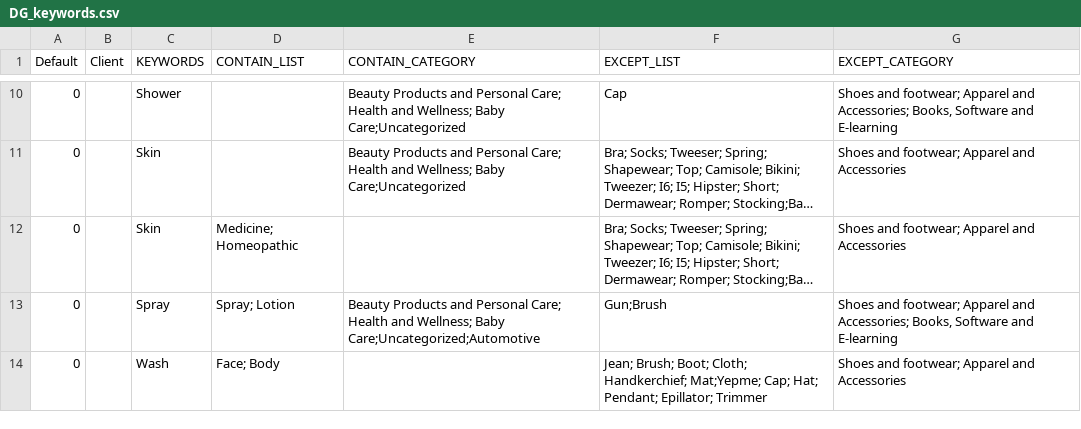
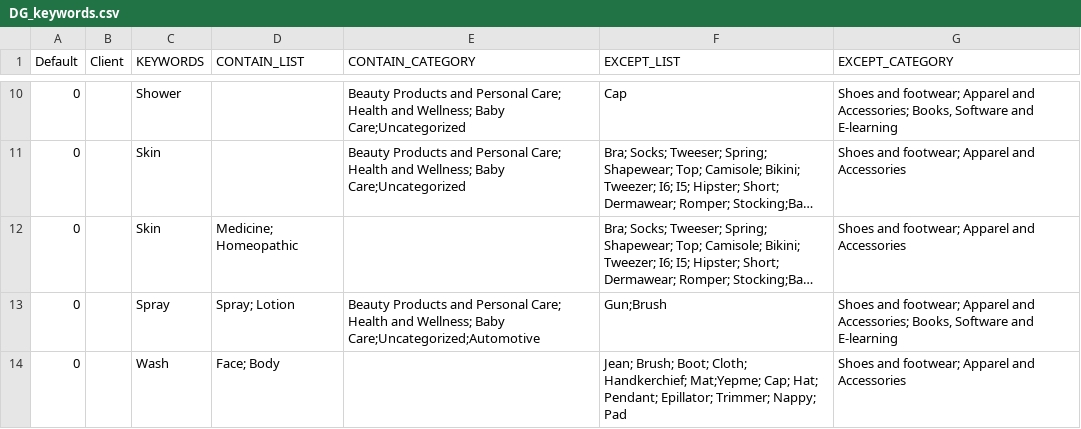
Before and after one commit to mohitt008/dg_score, a CSV file: data/DG_keywords.csv, drawn as a sheet; only a part is shown, gaps mark what is left out; long unchanged cells end in …; the diff covers the shown part only.

```diff
--- a/data/DG_keywords.csv
+++ b/data/DG_keywords.csv
@@ -13,2 +13,2 @@ Default,Client,KEYWORDS,CONTAIN_LIST,CONTAIN_CATEGORY,EXCEPT_LIST,EXCEPT_CATEGOR
 0,,Spray,Spray; Lotion,Beauty Products and Personal Care; Health and Wellness; Baby Care;Uncategorized;Automotive,Gun;Brush," Shoes and footwear; Apparel and Accessories; Books, Software and E-learning"
-0,,Wash,Face; Body,,Jean; Brush; Boot; Cloth; Handkerchief; Mat;Yepme; Cap; Hat; Pendant; Epillator; Trimmer,Shoes and footwear; Apparel and Accessories
+0,,Wash,Face; Body,,Jean; Brush; Boot; Cloth; Handkerchief; Mat;Yepme; Cap; Hat; Pendant; Epillator; Trimmer; Nappy; Pad,Shoes and footwear; Apparel and Accessories
```
Also changed, not shown: 1 removed row and 12 edited cells elsewhere in this file.
